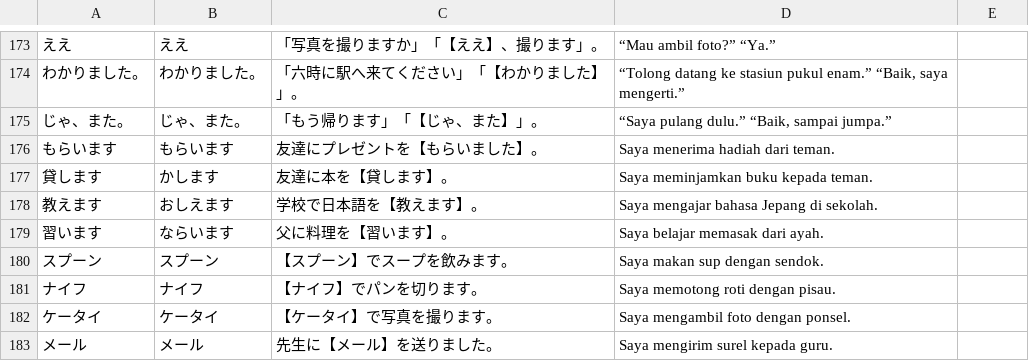
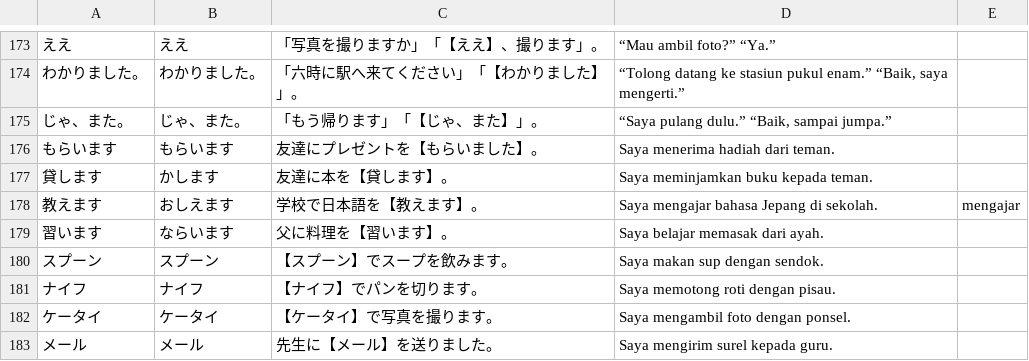
Before and after one commit to BiancaNobelia/nihongo_benkyo, a TSV file: data/kotoba-sentences-editorial.tsv, drawn as a sheet; only a part is shown, gaps mark what is left out; the diff covers the shown part only; the diff names each change by its address in the sheet, - before the commit and + after, or states it on an @@ line.

```diff
--- a/data/kotoba-sentences-editorial.tsv
+++ b/data/kotoba-sentences-editorial.tsv
-E178: (empty)
+E178: mengajar
```
Also changed, not shown: 38 added rows elsewhere in this file, 12 other files.
